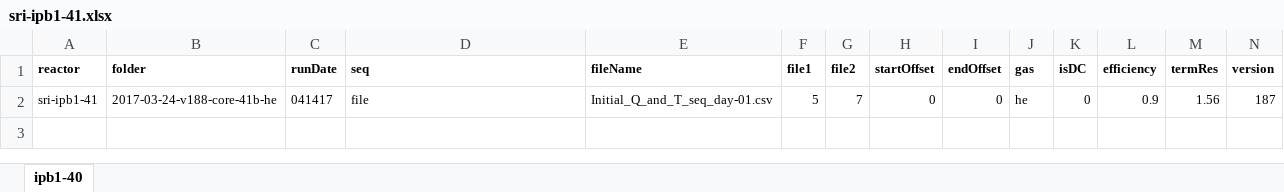
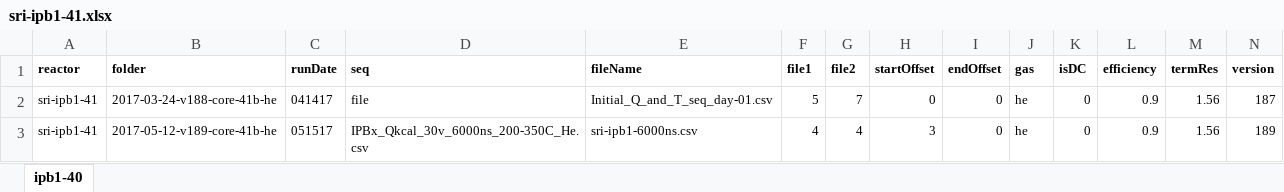
Before and after one commit to jliu4/BE, an Excel workbook: matlab/logDataProcess/sri-ipb1-41.xlsx, sheet ipb1-40, drawn as a sheet; only a part is shown; values as stored, in another font and other column widths than the file's, no borders; rows hold the shown columns only; the diff names each change by its address in the sheet, - before the commit and + after, or states it on an @@ line.

```diff
--- a/matlab/logDataProcess/sri-ipb1-41.xlsx (sheet ipb1-40)
+++ b/matlab/logDataProcess/sri-ipb1-41.xlsx (sheet ipb1-40)
+row 3: sri-ipb1-41 | 2017-05-12-v189-core-41b-he | 051517 | IPBx_Qkcal_30v_6000ns_200-350C_He.csv | sri-ipb1-6000ns.csv | 4 | 4 | 3 | 0 | he | 0 | 0.9 | 1.56 | 189
```
Also changed, not shown: matlab/logDataProcess/ipb4-44.xlsx, matlab/logDataProcess/sri-ipb2-33.xlsx, 6 other files.
